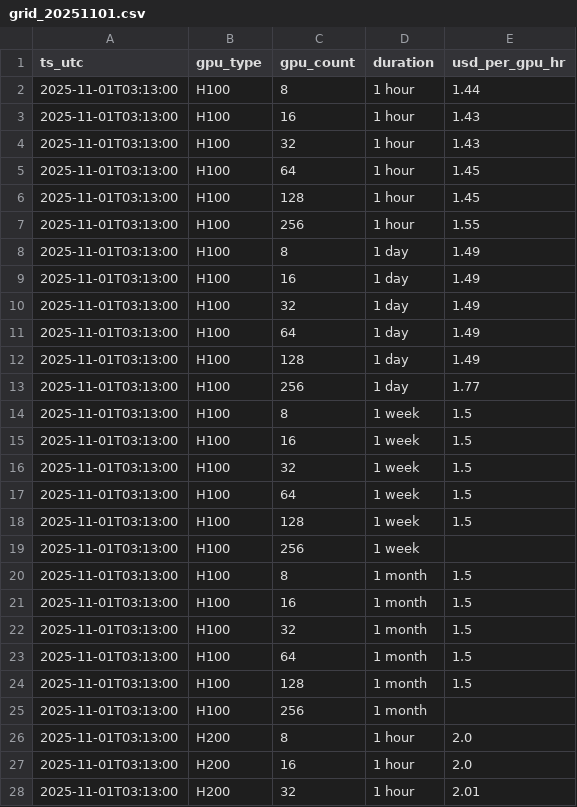
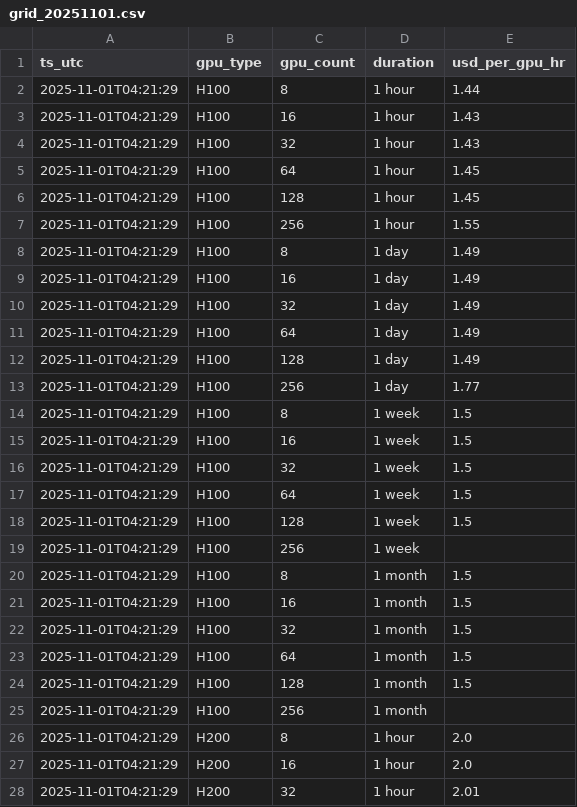
Before and after one commit to evieculloty9/gpu-pricing-scraper, a CSV file: sfcompute_grid/grid_20251101.csv, drawn as a sheet; only a part is shown; the diff covers the shown part only.

```diff
--- a/sfcompute_grid/grid_20251101.csv
+++ b/sfcompute_grid/grid_20251101.csv
@@ -1,28 +1,28 @@
 ts_utc,gpu_type,gpu_count,duration,usd_per_gpu_hr
-2025-11-01T03:13:00,H100,8,1 hour,1.44
-2025-11-01T03:13:00,H100,16,1 hour,1.43
-2025-11-01T03:13:00,H100,32,1 hour,1.43
-2025-11-01T03:13:00,H100,64,1 hour,1.45
-2025-11-01T03:13:00,H100,128,1 hour,1.45
-2025-11-01T03:13:00,H100,256,1 hour,1.55
-2025-11-01T03:13:00,H100,8,1 day,1.49
-2025-11-01T03:13:00,H100,16,1 day,1.49
-2025-11-01T03:13:00,H100,32,1 day,1.49
-2025-11-01T03:13:00,H100,64,1 day,1.49
-2025-11-01T03:13:00,H100,128,1 day,1.49
-2025-11-01T03:13:00,H100,256,1 day,1.77
-2025-11-01T03:13:00,H100,8,1 week,1.5
-2025-11-01T03:13:00,H100,16,1 week,1.5
-2025-11-01T03:13:00,H100,32,1 week,1.5
-2025-11-01T03:13:00,H100,64,1 week,1.5
-2025-11-01T03:13:00,H100,128,1 week,1.5
-2025-11-01T03:13:00,H100,256,1 week,
-2025-11-01T03:13:00,H100,8,1 month,1.5
-2025-11-01T03:13:00,H100,16,1 month,1.5
-2025-11-01T03:13:00,H100,32,1 month,1.5
-2025-11-01T03:13:00,H100,64,1 month,1.5
-2025-11-01T03:13:00,H100,128,1 month,1.5
-2025-11-01T03:13:00,H100,256,1 month,
-2025-11-01T03:13:00,H200,8,1 hour,2.0
-2025-11-01T03:13:00,H200,16,1 hour,2.0
-2025-11-01T03:13:00,H200,32,1 hour,2.01
+2025-11-01T04:21:29,H100,8,1 hour,1.44
+2025-11-01T04:21:29,H100,16,1 hour,1.43
+2025-11-01T04:21:29,H100,32,1 hour,1.43
+2025-11-01T04:21:29,H100,64,1 hour,1.45
+2025-11-01T04:21:29,H100,128,1 hour,1.45
+2025-11-01T04:21:29,H100,256,1 hour,1.55
+2025-11-01T04:21:29,H100,8,1 day,1.49
+2025-11-01T04:21:29,H100,16,1 day,1.49
+2025-11-01T04:21:29,H100,32,1 day,1.49
+2025-11-01T04:21:29,H100,64,1 day,1.49
+2025-11-01T04:21:29,H100,128,1 day,1.49
+2025-11-01T04:21:29,H100,256,1 day,1.77
+2025-11-01T04:21:29,H100,8,1 week,1.5
+2025-11-01T04:21:29,H100,16,1 week,1.5
+2025-11-01T04:21:29,H100,32,1 week,1.5
+2025-11-01T04:21:29,H100,64,1 week,1.5
+2025-11-01T04:21:29,H100,128,1 week,1.5
+2025-11-01T04:21:29,H100,256,1 week,
+2025-11-01T04:21:29,H100,8,1 month,1.5
+2025-11-01T04:21:29,H100,16,1 month,1.5
+2025-11-01T04:21:29,H100,32,1 month,1.5
+2025-11-01T04:21:29,H100,64,1 month,1.5
+2025-11-01T04:21:29,H100,128,1 month,1.5
+2025-11-01T04:21:29,H100,256,1 month,
+2025-11-01T04:21:29,H200,8,1 hour,2.0
+2025-11-01T04:21:29,H200,16,1 hour,2.0
+2025-11-01T04:21:29,H200,32,1 hour,2.01
```
Also changed, not shown: 21 edited cells elsewhere in this file, docs/data/budget_scenarios.csv, docs/data/sfcompute_metrics.csv, 6 other files.
